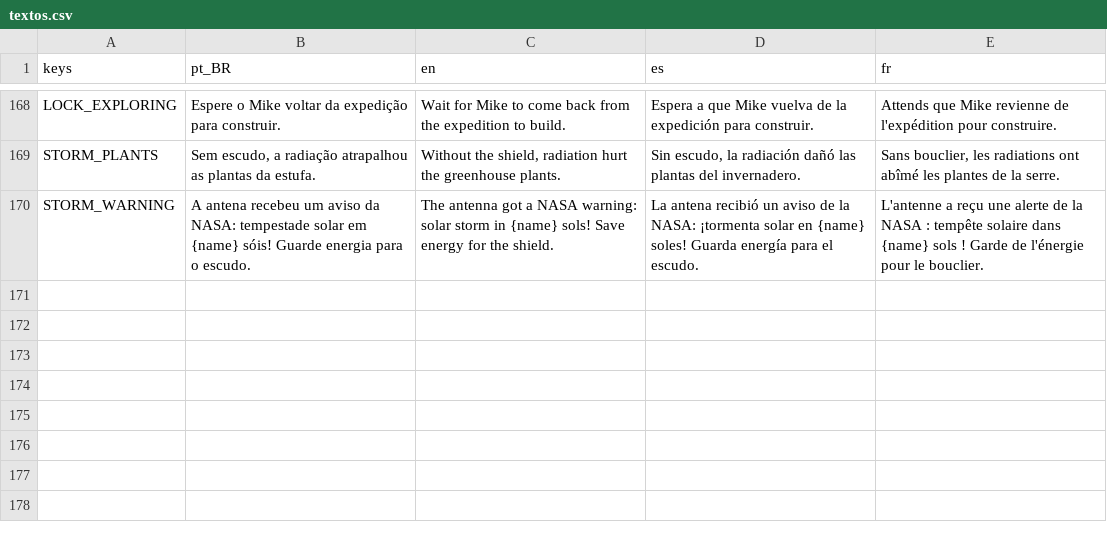
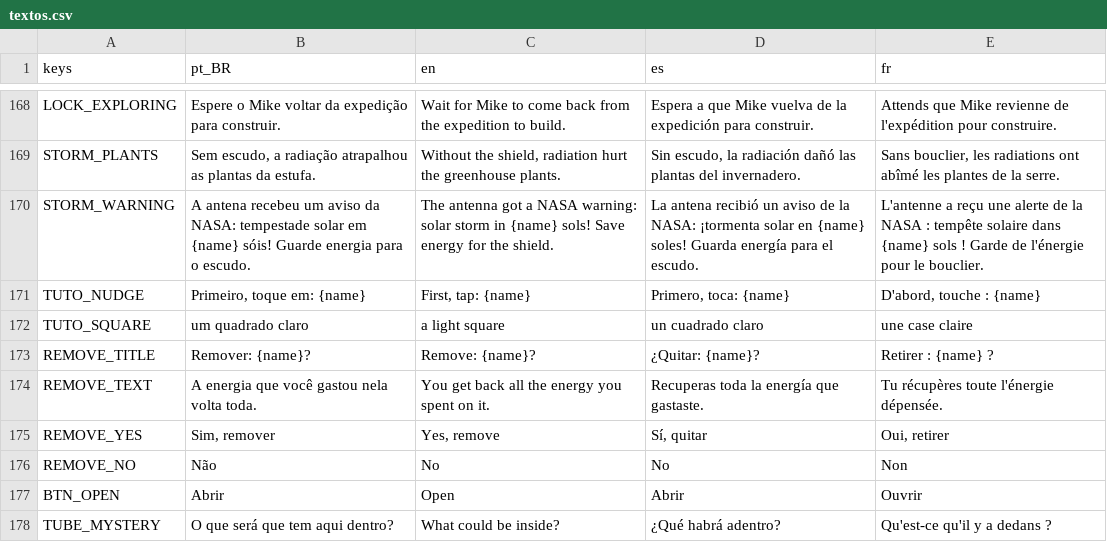
Before and after one commit to Out-Of-Space-Exception/mike-on-mars, a CSV file: conteudo/03-textos/textos.csv, drawn as a sheet; only a part is shown, gaps mark what is left out.

```diff
--- a/conteudo/03-textos/textos.csv
+++ b/conteudo/03-textos/textos.csv
@@ -170 +170,9 @@ STORM_PLANTS,"Sem escudo, a radiação atrapalhou as plantas da estufa.","Withou
 STORM_WARNING,A antena recebeu um aviso da NASA: tempestade solar em {name} sóis! Guarde energia para o escudo.,The antenna got a NASA warning: solar storm in {name} sols! Save energy for the shield.,La antena recibió un aviso de la NASA: ¡tormenta solar en {name} soles! Guarda energía para el escudo.,L'antenne a reçu une alerte de la NASA : tempête solaire dans {name} sols ! Garde de l'énergie pour le bouclier.
+TUTO_NUDGE,"Primeiro, toque em: {name}","First, tap: {name}","Primero, toca: {name}","D'abord, touche : {name}"
+TUTO_SQUARE,um quadrado claro,a light square,un cuadrado claro,une case claire
+REMOVE_TITLE,Remover: {name}?,Remove: {name}?,¿Quitar: {name}?,Retirer : {name} ?
+REMOVE_TEXT,A energia que você gastou nela volta toda.,You get back all the energy you spent on it.,Recuperas toda la energía que gastaste.,Tu récupères toute l'énergie dépensée.
+REMOVE_YES,"Sim, remover","Yes, remove","Sí, quitar","Oui, retirer"
+REMOVE_NO,Não,No,No,Non
+BTN_OPEN,Abrir,Open,Abrir,Ouvrir
+TUBE_MYSTERY,O que será que tem aqui dentro?,What could be inside?,¿Qué habrá adentro?,Qu'est-ce qu'il y a dedans ?
```
Also changed, not shown: design/05-telas/info-construcao/textos.csv, jogo/data/textos.csv, 7 other files.
